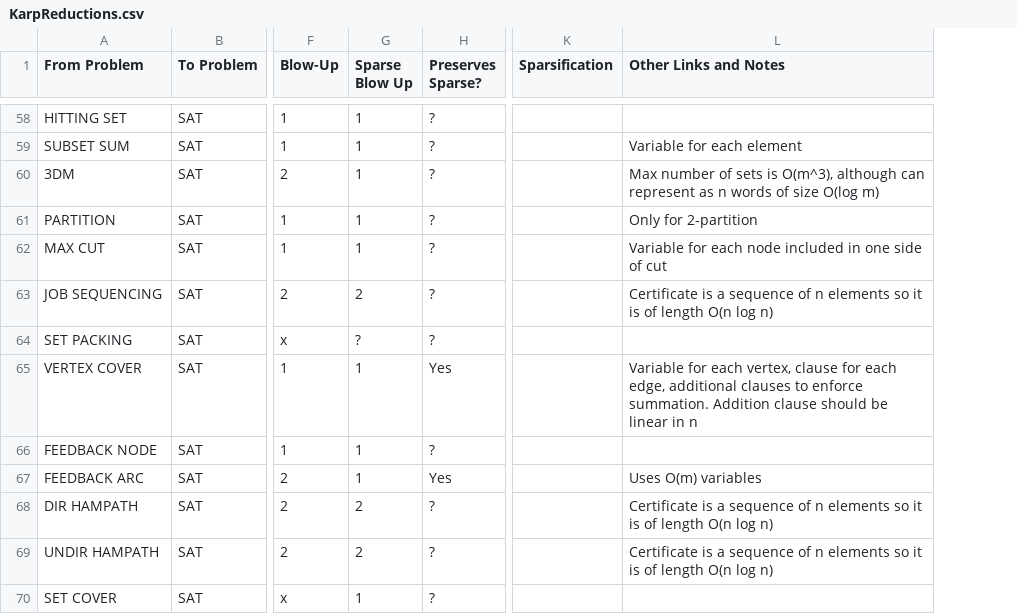
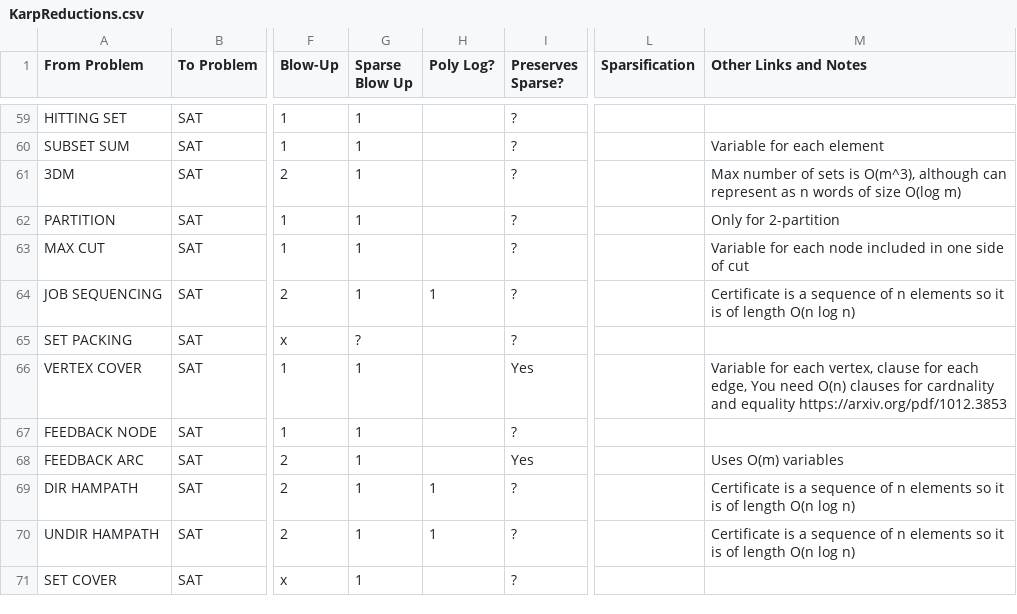
Before and after one commit to taxel62/karpWeb405, a CSV file: KarpReductions.csv, drawn as a sheet; only a part is shown, gaps mark what is left out; addresses are those after the commit; the diff covers the shown part only; the diff names each change by its address in the sheet, - before the commit and + after, or states it on an @@ line.

```diff
--- a/KarpReductions.csv
+++ b/KarpReductions.csv
+column H (Poly Log?), rows 64-70: 1 |  |  |  |  | 1 | 1
-G64 (Sparse Blow Up): 2
+G64 (Sparse Blow Up): 1
-M66 (Other Links and Notes): …each edge, additional clauses to enforce summation. Addition clause should be linear in n
+M66 (Other Links and Notes): …each edge, You need O(n) clauses for cardnality and equality https://arxiv.org/pdf/1012.3853
-G69:G70 (Sparse Blow Up): 2
+G69:G70 (Sparse Blow Up): 1
```
Also changed, not shown: 2 added rows, 1 moved row and 7 edited cells elsewhere in this file, 1 other file.
